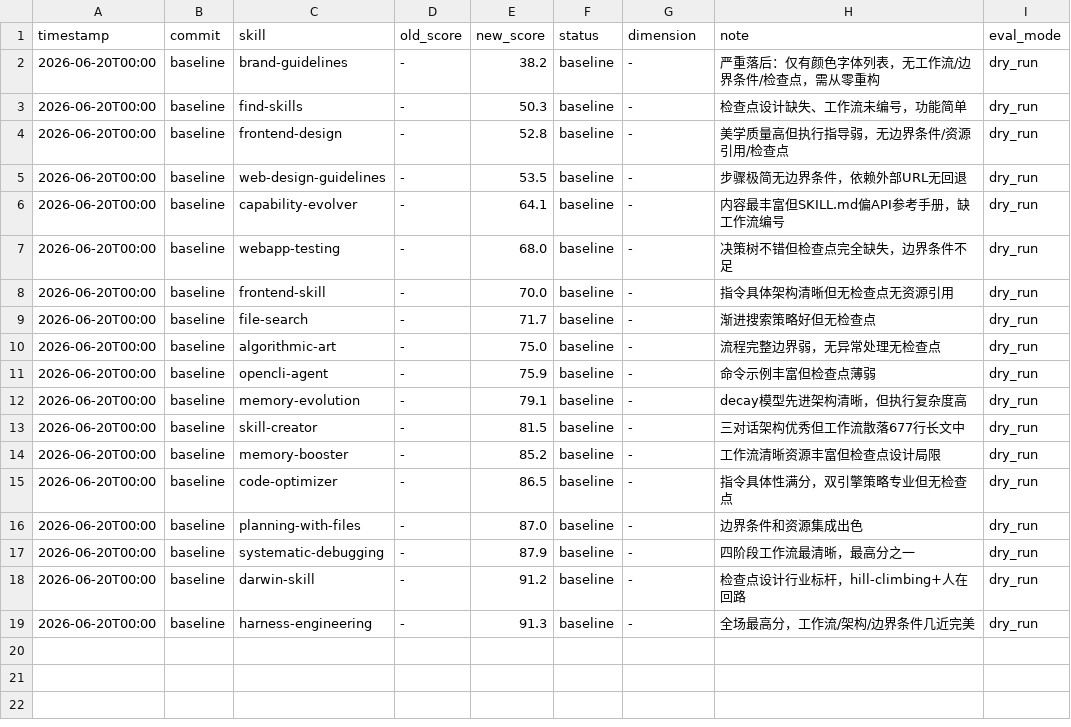
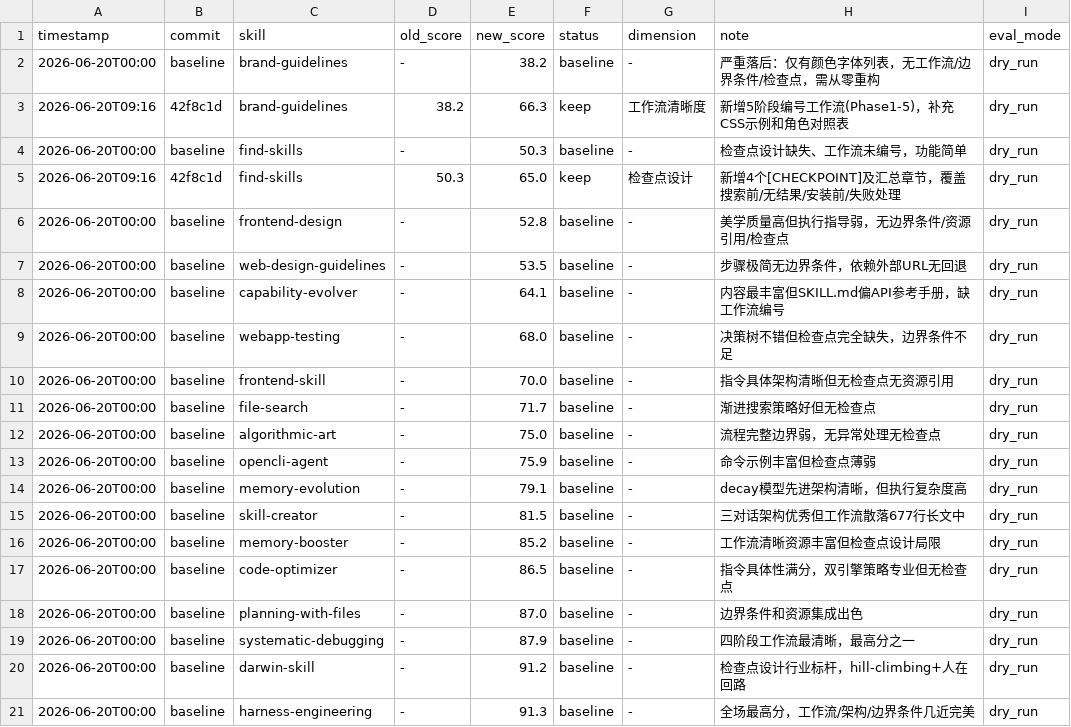
Before and after one commit to qwerrrtttyyy/MEMORY, a TSV file: auto-optimize-results.tsv, drawn as a sheet; the diff names each change by its address in the sheet, - before the commit and + after, or states it on an @@ line.

Commit message:
feat: 我的记忆
Co-authored-by: traeagent <traeagent@users.noreply.github.com>

```diff
--- a/auto-optimize-results.tsv
+++ b/auto-optimize-results.tsv
+row 3: 2026-06-20T09:16 | 42f8c1d | brand-guidelines | 38.2 | 66.3 | keep | 工作流清晰度 | 新增5阶段编号工作流(Phase1-5)，补充CSS示例和角色对照表 | dry_run
+row 5: 2026-06-20T09:16 | 42f8c1d | find-skills | 50.3 | 65.0 | keep | 检查点设计 | 新增4个[CHECKPOINT]及汇总章节，覆盖搜索前/无结果/安装前/失败处理 | dry_run
```
